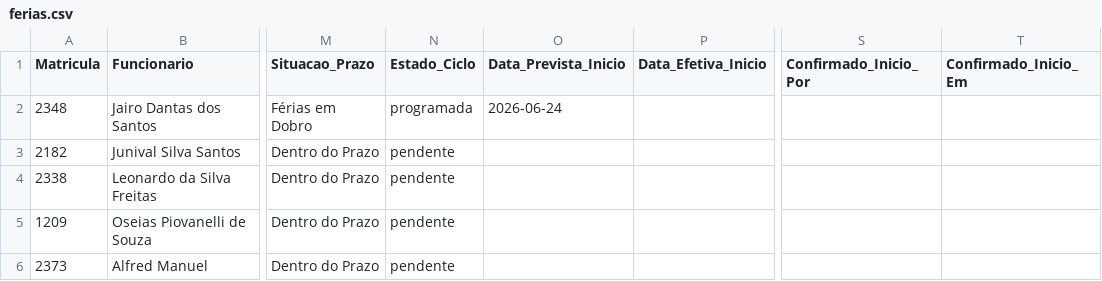
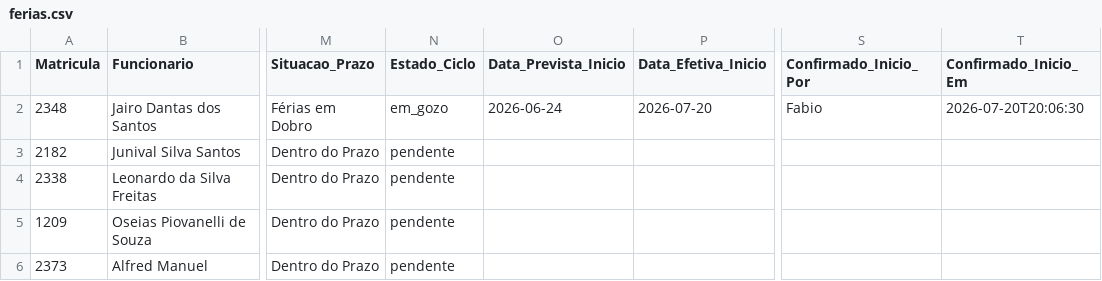
Before and after one commit to fabioser-ai/dragagem-app, a CSV file: data/ferias.csv, drawn as a sheet; only a part is shown, gaps mark what is left out; the diff names each change by its address in the sheet, - before the commit and + after, or states it on an @@ line.

Commit message:
Update data/ferias.csv

```diff
--- a/data/ferias.csv
+++ b/data/ferias.csv
-N2 (Estado_Ciclo): programada
+N2 (Estado_Ciclo): em_gozo
-P2 (Data_Efetiva_Inicio): (empty)
+P2 (Data_Efetiva_Inicio): 2026-07-20
-S2 (Confirmado_Inicio_Por): (empty)
+S2 (Confirmado_Inicio_Por): Fabio
-T2 (Confirmado_Inicio_Em): (empty)
+T2 (Confirmado_Inicio_Em): 2026-07-20T20:06:30
```
